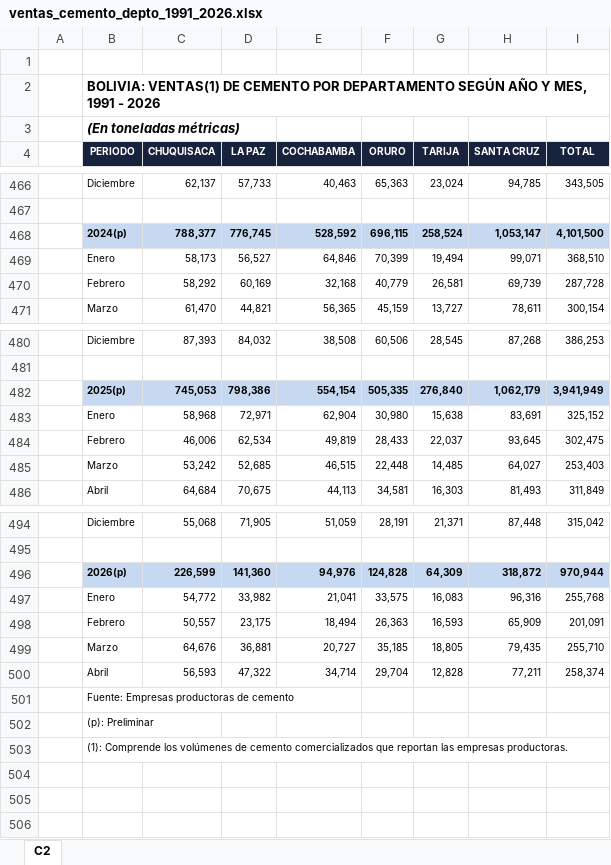
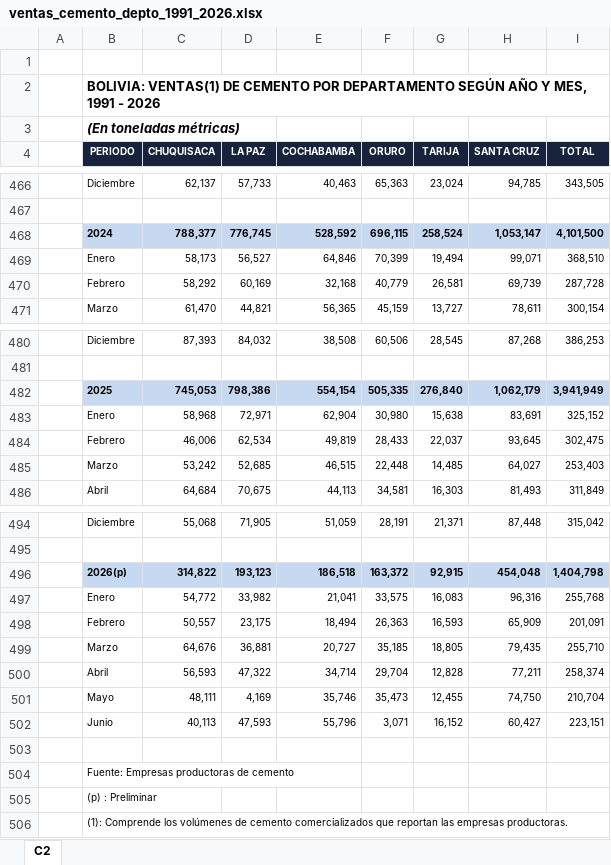
Before and after one commit to Centro-de-Estudios-POPULI/populi-actividad-economica, an Excel workbook: datos/indicadores_adelantados/cemento/ventas_cemento_depto_1991_2026.xlsx, sheet C2, drawn as a sheet; only a part is shown, gaps mark what is left out; values as stored, in another font and other column widths than the file's, no borders; charts and pictures not drawn; removed rows and columns are numbered as before the commit, all else as after; the diff names each change by its address in the sheet, - before the commit and + after, or states it on an @@ line.

```diff
--- a/datos/indicadores_adelantados/cemento/ventas_cemento_depto_1991_2026.xlsx (sheet C2)
+++ b/datos/indicadores_adelantados/cemento/ventas_cemento_depto_1991_2026.xlsx (sheet C2)
-B468 (PERIODO): 2024(p)
+B468 (PERIODO): 2024
-B482 (PERIODO): 2025(p)
+B482 (PERIODO): 2025
-row 496:  | 2026(p) | 226,599 | 141,360 | 94,976 | 124,828 | 64,309 | 318,872 | 970,944
+row 496:  | 2026(p) | 314,822 | 193,123 | 186,518 | 163,372 | 92,915 | 454,048 | 1,404,798
+row 501:  | Mayo | 48,111 | 4,169 | 35,746 | 35,473 | 12,455 | 74,750 | 210,704
+row 502:  | Junio | 40,113 | 47,593 | 55,796 | 3,071 | 16,152 | 60,427 | 223,151
+row 503: (empty)
-B505 (PERIODO): (p): Preliminar
+B505 (PERIODO): (p) : Preliminar
```
Also changed, not shown: datos/indicadores_adelantados/cemento/consumo_cemento_depto_2000_2026.xlsx, datos/indicadores_adelantados/cemento/produccion_cemento_depto_1991_2026.xlsx, 2 other files.
